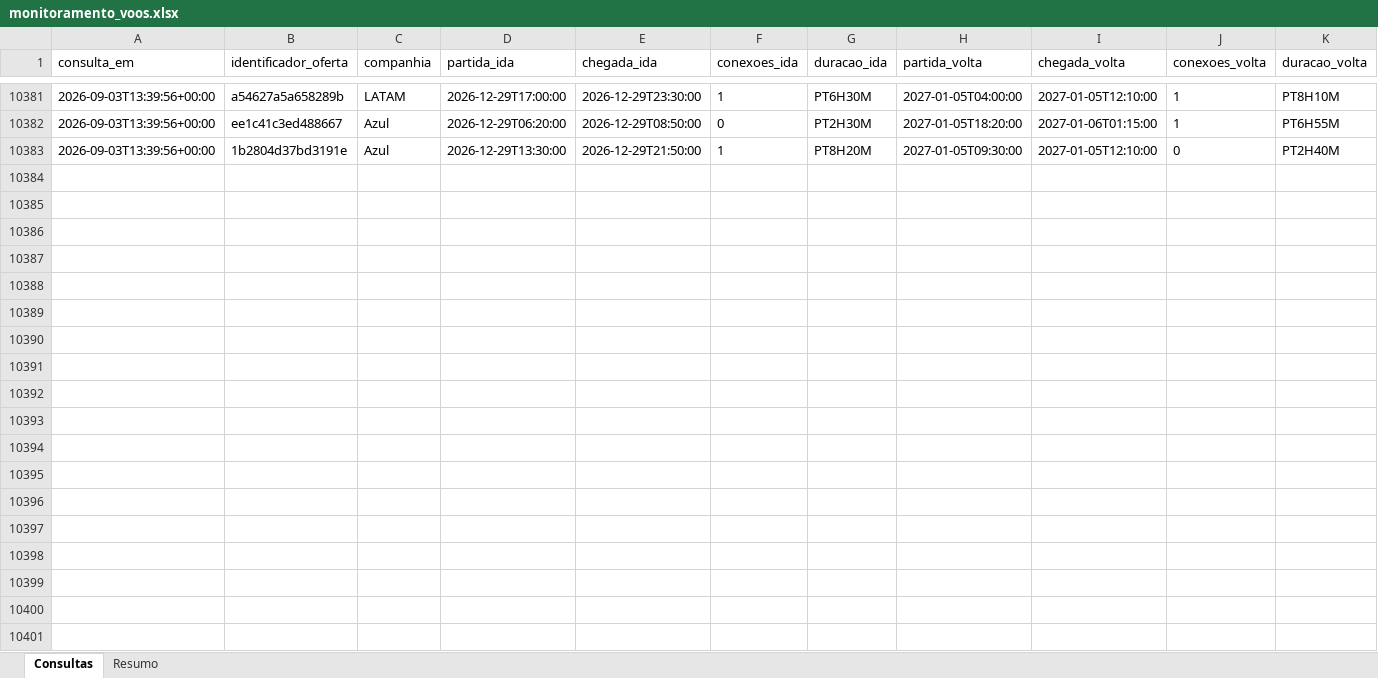
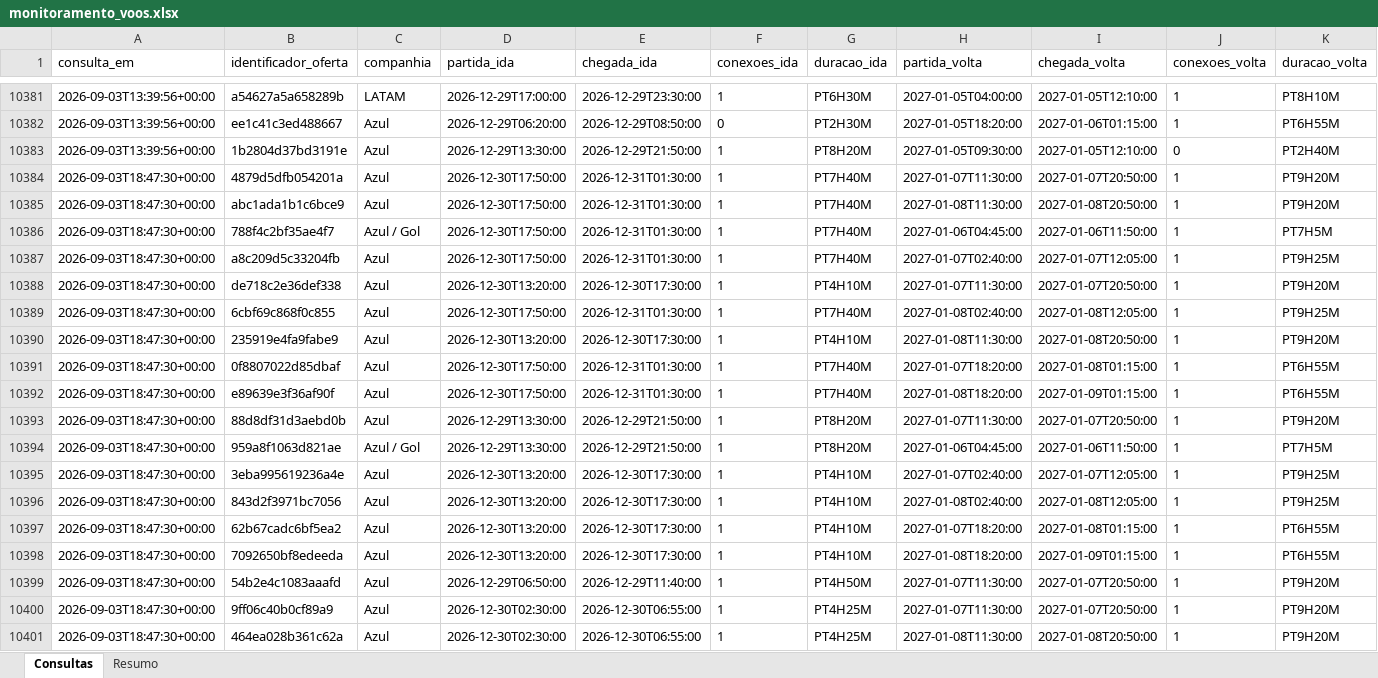
Before and after one commit to asouzaa/monitora-voos, an Excel workbook: docs/monitoramento_voos.xlsx, sheet Consultas, drawn as a sheet; only a part is shown, gaps mark what is left out; values as stored, in another font and other column widths than the file's, no borders; rows hold the shown columns only; the diff covers the shown part only; the diff names each change by its address in the sheet, - before the commit and + after, or states it on an @@ line.

```diff
--- a/docs/monitoramento_voos.xlsx (sheet Consultas)
+++ b/docs/monitoramento_voos.xlsx (sheet Consultas)
+row 10384: 2026-09-03T18:47:30+00:00 | 4879d5dfb054201a | Azul | 2026-12-30T17:50:00 | 2026-12-31T01:30:00 | 1 | PT7H40M | 2027-01-07T11:30:00 | 2027-01-07T20:50:00 | 1 | PT9H20M
+row 10385: 2026-09-03T18:47:30+00:00 | abc1ada1b1c6bce9 | Azul | 2026-12-30T17:50:00 | 2026-12-31T01:30:00 | 1 | PT7H40M | 2027-01-08T11:30:00 | 2027-01-08T20:50:00 | 1 | PT9H20M
+row 10386: 2026-09-03T18:47:30+00:00 | 788f4c2bf35ae4f7 | Azul / Gol | 2026-12-30T17:50:00 | 2026-12-31T01:30:00 | 1 | PT7H40M | 2027-01-06T04:45:00 | 2027-01-06T11:50:00 | 1 | PT7H5M
+row 10387: 2026-09-03T18:47:30+00:00 | a8c209d5c33204fb | Azul | 2026-12-30T17:50:00 | 2026-12-31T01:30:00 | 1 | PT7H40M | 2027-01-07T02:40:00 | 2027-01-07T12:05:00 | 1 | PT9H25M
+row 10388: 2026-09-03T18:47:30+00:00 | de718c2e36def338 | Azul | 2026-12-30T13:20:00 | 2026-12-30T17:30:00 | 1 | PT4H10M | 2027-01-07T11:30:00 | 2027-01-07T20:50:00 | 1 | PT9H20M
+row 10389: 2026-09-03T18:47:30+00:00 | 6cbf69c868f0c855 | Azul | 2026-12-30T17:50:00 | 2026-12-31T01:30:00 | 1 | PT7H40M | 2027-01-08T02:40:00 | 2027-01-08T12:05:00 | 1 | PT9H25M
+row 10390: 2026-09-03T18:47:30+00:00 | 235919e4fa9fabe9 | Azul | 2026-12-30T13:20:00 | 2026-12-30T17:30:00 | 1 | PT4H10M | 2027-01-08T11:30:00 | 2027-01-08T20:50:00 | 1 | PT9H20M
+row 10391: 2026-09-03T18:47:30+00:00 | 0f8807022d85dbaf | Azul | 2026-12-30T17:50:00 | 2026-12-31T01:30:00 | 1 | PT7H40M | 2027-01-07T18:20:00 | 2027-01-08T01:15:00 | 1 | PT6H55M
+row 10392: 2026-09-03T18:47:30+00:00 | e89639e3f36af90f | Azul | 2026-12-30T17:50:00 | 2026-12-31T01:30:00 | 1 | PT7H40M | 2027-01-08T18:20:00 | 2027-01-09T01:15:00 | 1 | PT6H55M
+row 10393: 2026-09-03T18:47:30+00:00 | 88d8df31d3aebd0b | Azul | 2026-12-29T13:30:00 | 2026-12-29T21:50:00 | 1 | PT8H20M | 2027-01-07T11:30:00 | 2027-01-07T20:50:00 | 1 | PT9H20M
+row 10394: 2026-09-03T18:47:30+00:00 | 959a8f1063d821ae | Azul / Gol | 2026-12-29T13:30:00 | 2026-12-29T21:50:00 | 1 | PT8H20M | 2027-01-06T04:45:00 | 2027-01-06T11:50:00 | 1 | PT7H5M
+row 10395: 2026-09-03T18:47:30+00:00 | 3eba995619236a4e | Azul | 2026-12-30T13:20:00 | 2026-12-30T17:30:00 | 1 | PT4H10M | 2027-01-07T02:40:00 | 2027-01-07T12:05:00 | 1 | PT9H25M
+row 10396: 2026-09-03T18:47:30+00:00 | 843d2f3971bc7056 | Azul | 2026-12-30T13:20:00 | 2026-12-30T17:30:00 | 1 | PT4H10M | 2027-01-08T02:40:00 | 2027-01-08T12:05:00 | 1 | PT9H25M
+row 10397: 2026-09-03T18:47:30+00:00 | 62b67cadc6bf5ea2 | Azul | 2026-12-30T13:20:00 | 2026-12-30T17:30:00 | 1 | PT4H10M | 2027-01-07T18:20:00 | 2027-01-08T01:15:00 | 1 | PT6H55M
+row 10398: 2026-09-03T18:47:30+00:00 | 7092650bf8edeeda | Azul | 2026-12-30T13:20:00 | 2026-12-30T17:30:00 | 1 | PT4H10M | 2027-01-08T18:20:00 | 2027-01-09T01:15:00 | 1 | PT6H55M
+row 10399: 2026-09-03T18:47:30+00:00 | 54b2e4c1083aaafd | Azul | 2026-12-29T06:50:00 | 2026-12-29T11:40:00 | 1 | PT4H50M | 2027-01-07T11:30:00 | 2027-01-07T20:50:00 | 1 | PT9H20M
+row 10400: 2026-09-03T18:47:30+00:00 | 9ff06c40b0cf89a9 | Azul | 2026-12-30T02:30:00 | 2026-12-30T06:55:00 | 1 | PT4H25M | 2027-01-07T11:30:00 | 2027-01-07T20:50:00 | 1 | PT9H20M
+row 10401: 2026-09-03T18:47:30+00:00 | 464ea028b361c62a | Azul | 2026-12-30T02:30:00 | 2026-12-30T06:55:00 | 1 | PT4H25M | 2027-01-08T11:30:00 | 2027-01-08T20:50:00 | 1 | PT9H20M
```
Also changed, not shown: 102 added rows elsewhere in this sheet, sheet Resumo, docs/monitoramento_fortaleza.xlsx, docs/monitoramento_joao_pessoa.xlsx, 9 other files.
